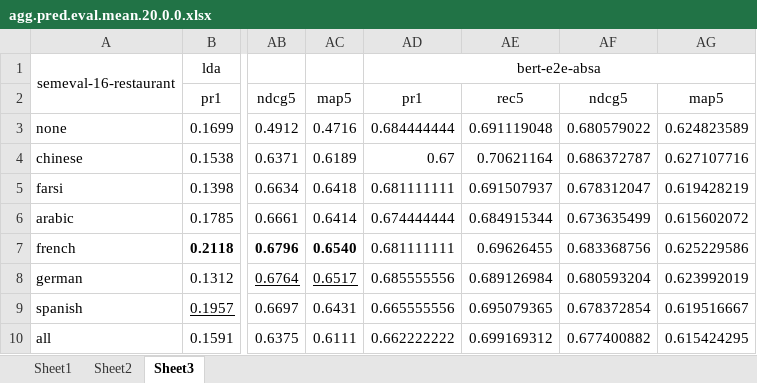
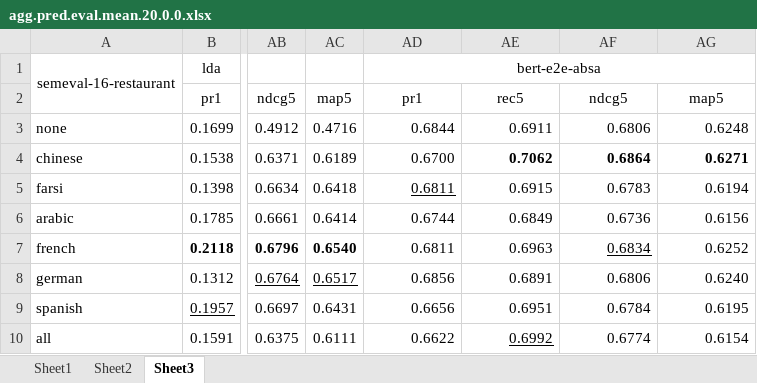
Before and after one commit to fani-lab/LADy, an Excel workbook: output/2016SB5/agg.pred.eval.mean.20.0.0.xlsx, sheet Sheet3, drawn as a sheet; only a part is shown, gaps mark what is left out; values as stored, in another font and other column widths than the file's, no borders; conditional formats not drawn; the diff names each change by its address in the sheet, - before the commit and + after, or states it on an @@ line.

Commit message:
update on results formatting

```diff
--- a/output/2016SB5/agg.pred.eval.mean.20.0.0.xlsx (sheet Sheet3)
+++ b/output/2016SB5/agg.pred.eval.mean.20.0.0.xlsx (sheet Sheet3)
-AD3: 0.684444444
+AD3: 0.6844
-AE3: 0.691119048
+AE3: 0.6911
-AF3: 0.680579022
+AF3: 0.6806
-AG3: 0.624823589
+AG3: 0.6248
-AD4: 0.67
+AD4: 0.6700
-AE4: 0.70621164
+AE4: 0.7062
-AE4:AG4 bold: off
+AE4:AG4 bold: on
-AF4: 0.686372787
+AF4: 0.6864
-AG4: 0.627107716
+AG4: 0.6271
-AD5: 0.681111111
+AD5: 0.6811
-AD5 underline: off
+AD5 underline: on
-AE5: 0.691507937
+AE5: 0.6915
-AF5: 0.678312047
+AF5: 0.6783
-AG5: 0.619428219
+AG5: 0.6194
-AD6: 0.674444444
+AD6: 0.6744
-AE6: 0.684915344
+AE6: 0.6849
-AF6: 0.673635499
+AF6: 0.6736
-AG6: 0.615602072
+AG6: 0.6156
-AD7: 0.681111111
+AD7: 0.6811
-AE7: 0.69626455
+AE7: 0.6963
-AF7: 0.683368756
+AF7: 0.6834
-AF7 underline: off
+AF7 underline: on
-AG7: 0.625229586
+AG7: 0.6252
-AD8: 0.685555556
+AD8: 0.6856
-AE8: 0.689126984
+AE8: 0.6891
-AF8: 0.680593204
+AF8: 0.6806
-AG8: 0.623992019
+AG8: 0.6240
-AD9: 0.665555556
+AD9: 0.6656
-AE9: 0.695079365
+AE9: 0.6951
-AF9: 0.678372854
+AF9: 0.6784
-AG9: 0.619516667
+AG9: 0.6195
-AD10: 0.662222222
+AD10: 0.6622
-AE10: 0.699169312
+AE10: 0.6992
-AE10 underline: off
+AE10 underline: on
-AF10: 0.677400882
+AF10: 0.6774
-AG10: 0.615424295
+AG10: 0.6154
```
